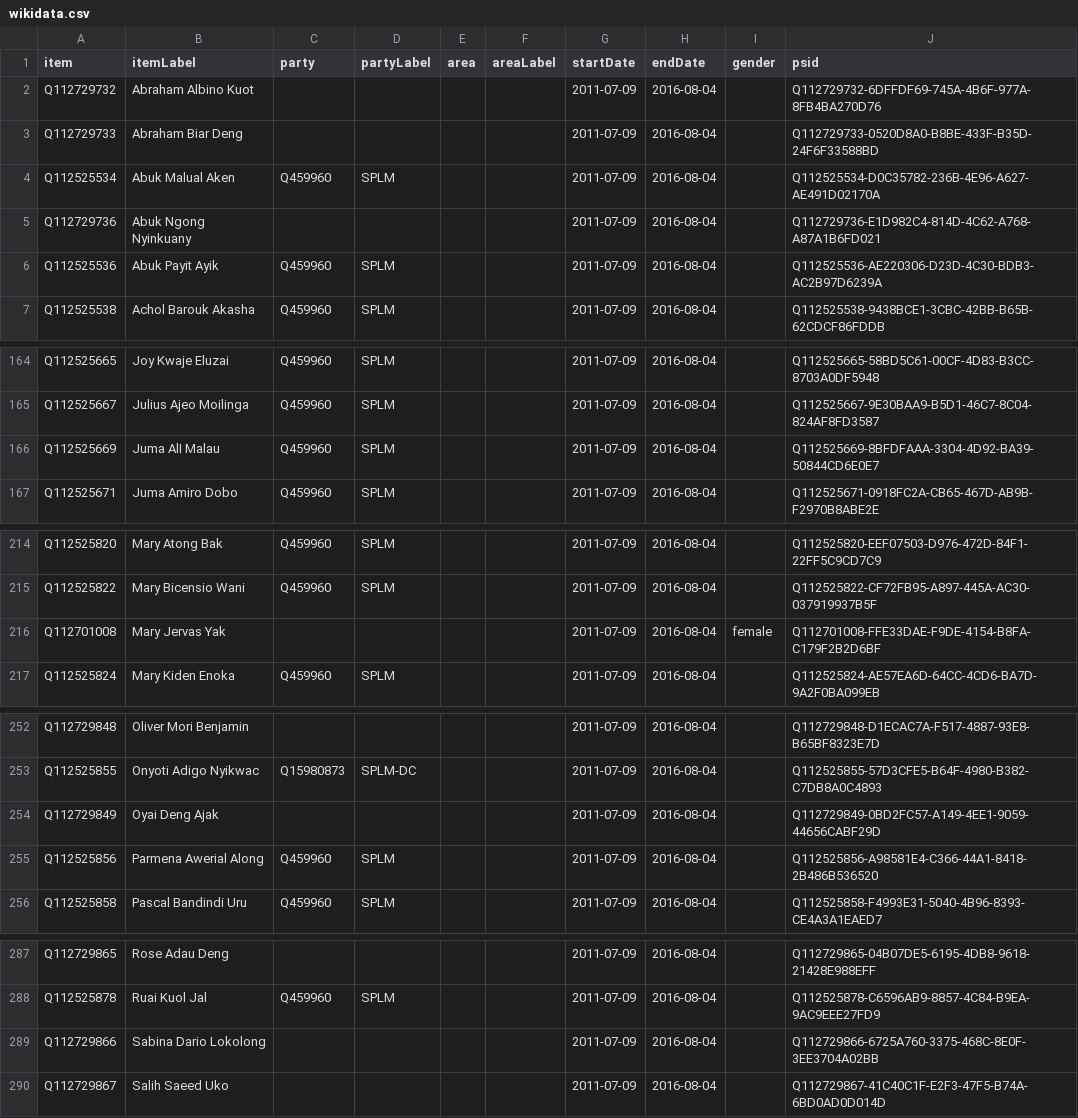
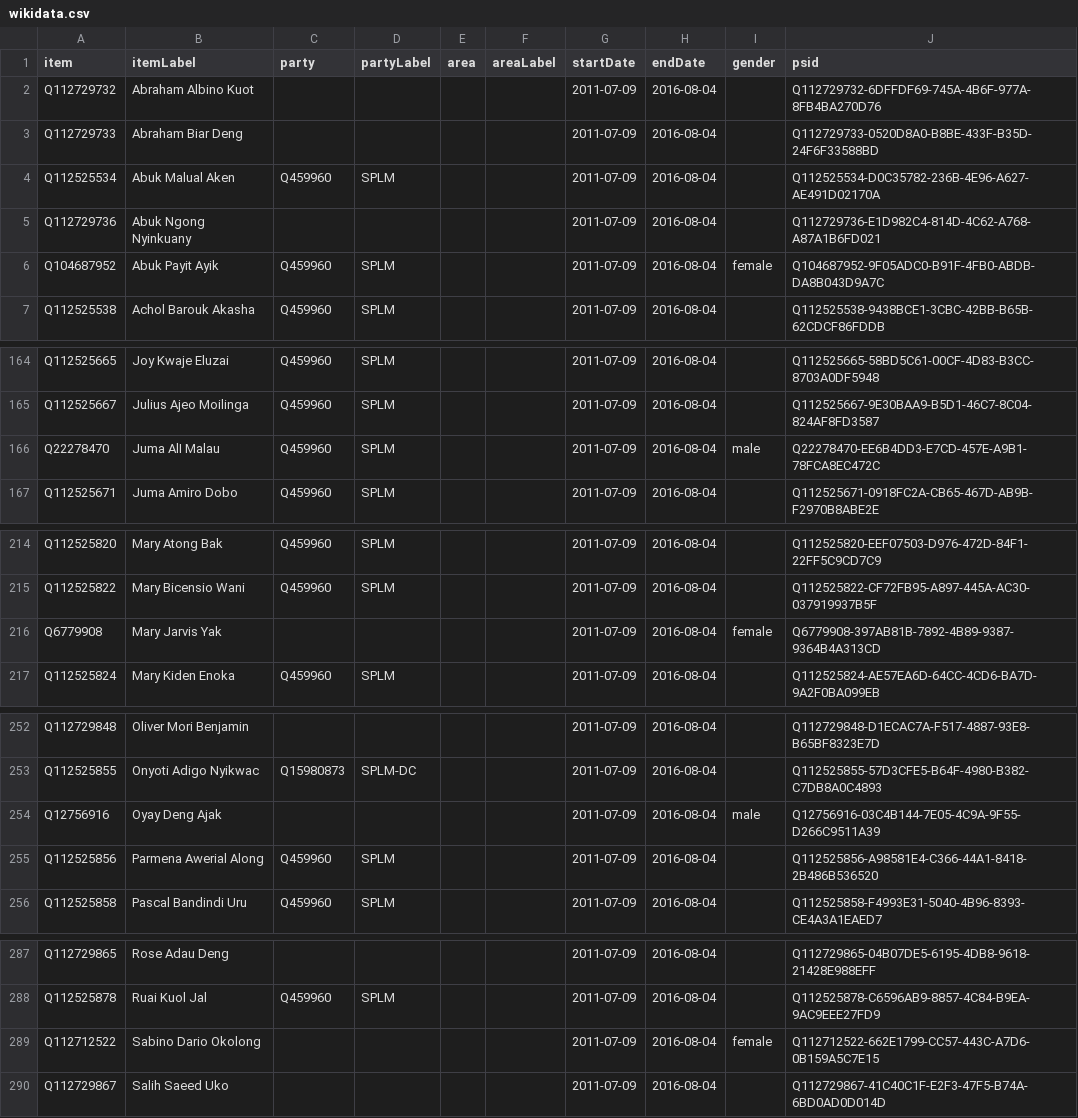
Before and after one commit to every-politician-scrapers/south-sudan, a CSV file: sources/legislature/2011-ep/wikidata.csv, drawn as a sheet; only a part is shown, gaps mark what is left out; the diff covers the shown part only.

Commit message:
Compare external sources to Wikidata

```diff
--- a/sources/legislature/2011-ep/wikidata.csv
+++ b/sources/legislature/2011-ep/wikidata.csv
@@ -5,3 +5,3 @@ Q112525534,Abuk Malual Aken,Q459960,SPLM,,,2011-07-09,2016-08-04,,Q112525534-D0C
 Q112729736,Abuk Ngong Nyinkuany,,,,,2011-07-09,2016-08-04,,Q112729736-E1D982C4-814D-4C62-A768-A87A1B6FD021
-Q112525536,Abuk Payit Ayik,Q459960,SPLM,,,2011-07-09,2016-08-04,,Q112525536-AE220306-D23D-4C30-BDB3-AC2B97D6239A
+Q104687952,Abuk Payit Ayik,Q459960,SPLM,,,2011-07-09,2016-08-04,female,Q104687952-9F05ADC0-B91F-4FB0-ABDB-DA8B043D9A7C
 Q112525538,Achol Barouk Akasha,Q459960,SPLM,,,2011-07-09,2016-08-04,,Q112525538-9438BCE1-3CBC-42BB-B65B-62CDCF86FDDB
@@ -165,3 +165,3 @@ Q112525665,Joy Kwaje Eluzai,Q459960,SPLM,,,2011-07-09,2016-08-04,,Q112525665-58B
 Q112525667,Julius Ajeo Moilinga,Q459960,SPLM,,,2011-07-09,2016-08-04,,Q112525667-9E30BAA9-B5D1-46C7-8C04-824AF8FD3587
-Q112525669,Juma AlI Malau,Q459960,SPLM,,,2011-07-09,2016-08-04,,Q112525669-8BFDFAAA-3304-4D92-BA39-50844CD6E0E7
+Q22278470,Juma AlI Malau,Q459960,SPLM,,,2011-07-09,2016-08-04,male,Q22278470-EE6B4DD3-E7CD-457E-A9B1-78FCA8EC472C
 Q112525671,Juma Amiro Dobo,Q459960,SPLM,,,2011-07-09,2016-08-04,,Q112525671-0918FC2A-CB65-467D-AB9B-F2970B8ABE2E
@@ -215,3 +215,3 @@ Q112525820,Mary Atong Bak,Q459960,SPLM,,,2011-07-09,2016-08-04,,Q112525820-EEF07
 Q112525822,Mary Bicensio Wani,Q459960,SPLM,,,2011-07-09,2016-08-04,,Q112525822-CF72FB95-A897-445A-AC30-037919937B5F
-Q112701008,Mary Jervas Yak,,,,,2011-07-09,2016-08-04,female,Q112701008-FFE33DAE-F9DE-4154-B8FA-C179F2B2D6BF
+Q6779908,Mary Jarvis Yak,,,,,2011-07-09,2016-08-04,female,Q6779908-397AB81B-7892-4B89-9387-9364B4A313CD
 Q112525824,Mary Kiden Enoka,Q459960,SPLM,,,2011-07-09,2016-08-04,,Q112525824-AE57EA6D-64CC-4CD6-BA7D-9A2F0BA099EB
@@ -253,3 +253,3 @@ Q112729848,Oliver Mori Benjamin,,,,,2011-07-09,2016-08-04,,Q112729848-D1ECAC7A-F
 Q112525855,Onyoti Adigo Nyikwac,Q15980873,SPLM-DC,,,2011-07-09,2016-08-04,,Q112525855-57D3CFE5-B64F-4980-B382-C7DB8A0C4893
-Q112729849,Oyai Deng Ajak,,,,,2011-07-09,2016-08-04,,Q112729849-0BD2FC57-A149-4EE1-9059-44656CABF29D
+Q12756916,Oyay Deng Ajak,,,,,2011-07-09,2016-08-04,male,Q12756916-03C4B144-7E05-4C9A-9F55-D266C9511A39
 Q112525856,Parmena Awerial Along,Q459960,SPLM,,,2011-07-09,2016-08-04,,Q112525856-A98581E4-C366-44A1-8418-2B486B536520
@@ -288,3 +288,3 @@ Q112729865,Rose Adau Deng,,,,,2011-07-09,2016-08-04,,Q112729865-04B07DE5-6195-4D
 Q112525878,Ruai Kuol Jal,Q459960,SPLM,,,2011-07-09,2016-08-04,,Q112525878-C6596AB9-8857-4C84-B9EA-9AC9EEE27FD9
-Q112729866,Sabina Dario Lokolong,,,,,2011-07-09,2016-08-04,,Q112729866-6725A760-3375-468C-8E0F-3EE3704A02BB
+Q112712522,Sabino Dario Okolong,,,,,2011-07-09,2016-08-04,female,Q112712522-662E1799-CC57-443C-A7D6-0B159A5C7E15
 Q112729867,Salih Saeed Uko,,,,,2011-07-09,2016-08-04,,Q112729867-41C40C1F-E2F3-47F5-B74A-6BD0AD0D014D
```
Also changed, not shown: 3 edited cells elsewhere in this file, sources/legislature/2011-pw/wikidata.csv, sources/legislature/2016-IO-Deng/wikidata.csv, 17 other files.
